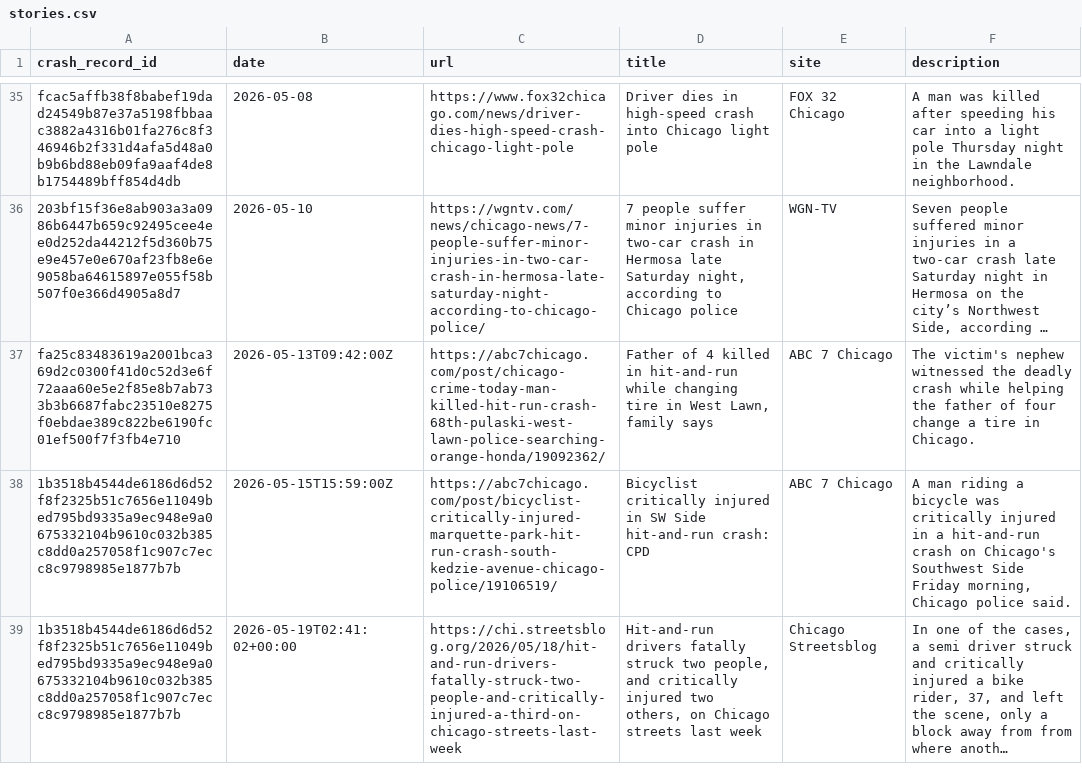
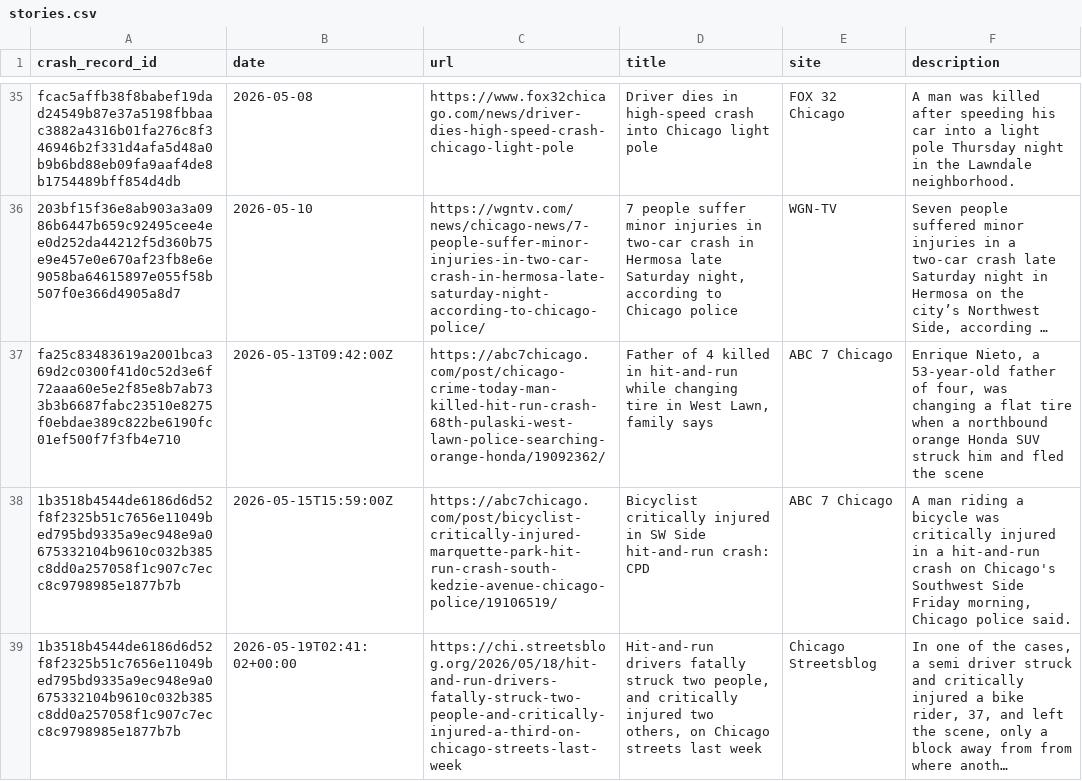
Before and after one commit to crashstop/crash-stories, a CSV file: stories.csv, drawn as a sheet; only a part is shown, gaps mark what is left out; long unchanged cells end in …; the diff names each change by its address in the sheet, - before the commit and + after, or states it on an @@ line.

```diff
--- a/stories.csv
+++ b/stories.csv
-F37 (description): The victim's nephew witnessed the deadly crash while helping the father of four change a tire in Chicago.
+F37 (description): Enrique Nieto, a 53-year-old father of four, was changing a flat tire when a northbound orange Honda SUV struck him and fled the scene
```
Also changed, not shown: 1 other file.
